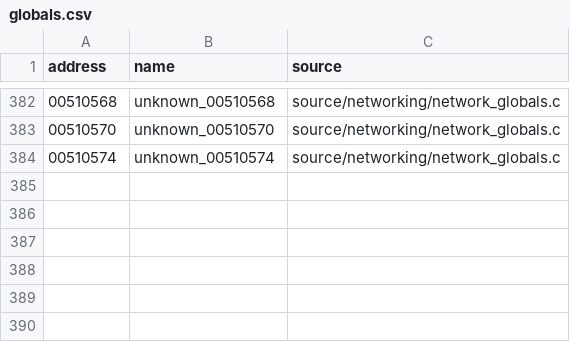
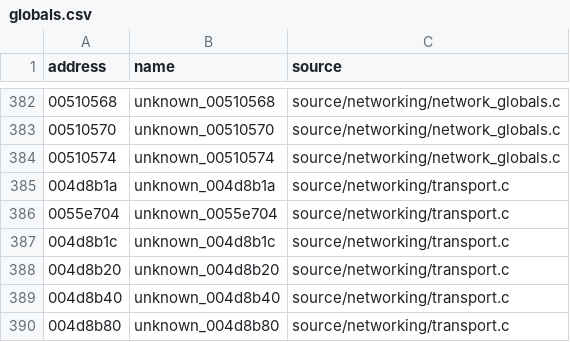
Before and after one commit to stevencol/halo-2-universal, a CSV file: symbols/globals.csv, drawn as a sheet; only a part is shown, gaps mark what is left out.

```diff
--- a/symbols/globals.csv
+++ b/symbols/globals.csv
@@ -384 +384,7 @@ address,name,source
 00510574,unknown_00510574,source/networking/network_globals.c
+004d8b1a,unknown_004d8b1a,source/networking/transport.c
+0055e704,unknown_0055e704,source/networking/transport.c
+004d8b1c,unknown_004d8b1c,source/networking/transport.c
+004d8b20,unknown_004d8b20,source/networking/transport.c
+004d8b40,unknown_004d8b40,source/networking/transport.c
+004d8b80,unknown_004d8b80,source/networking/transport.c
```
Also changed, not shown: symbols/functions.csv, 8 other files.
